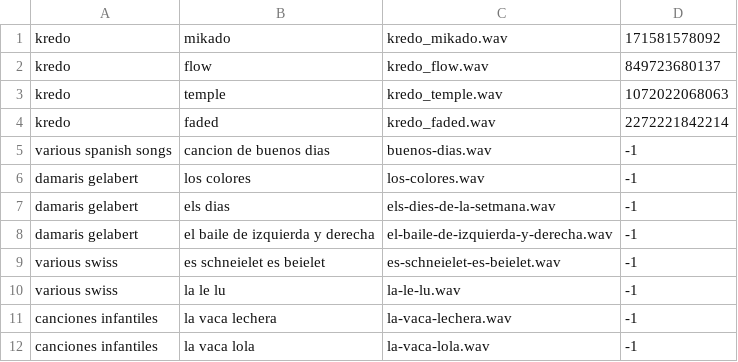
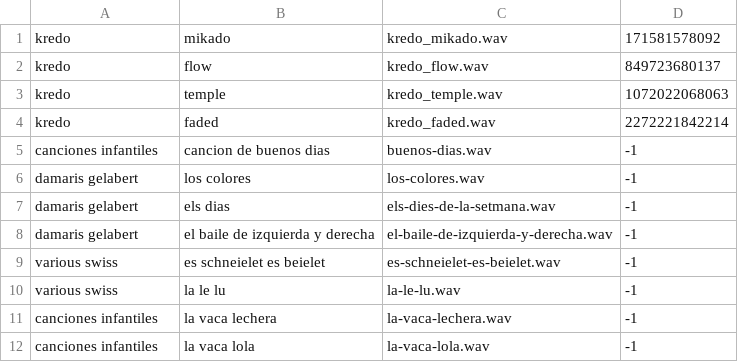
Before and after one commit to stilistik/musicbox, a CSV file: res/index.csv, drawn as a sheet; only a part is shown.

```diff
--- a/res/index.csv
+++ b/res/index.csv
@@ -4,3 +4,3 @@ kredo;temple;kredo_temple.wav;1072022068063;
 kredo;faded;kredo_faded.wav;2272221842214;
-various spanish songs;cancion de buenos dias;buenos-dias.wav;-1;
+canciones infantiles;cancion de buenos dias;buenos-dias.wav;-1;
 damaris gelabert;los colores;los-colores.wav;-1;
```
Also changed, not shown: 5 other files.
